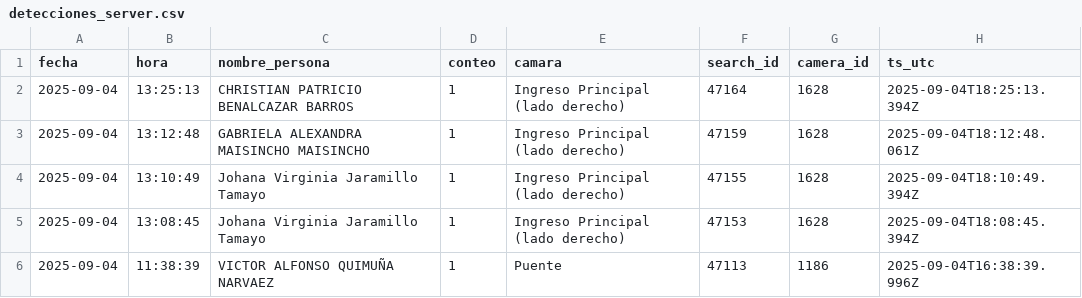
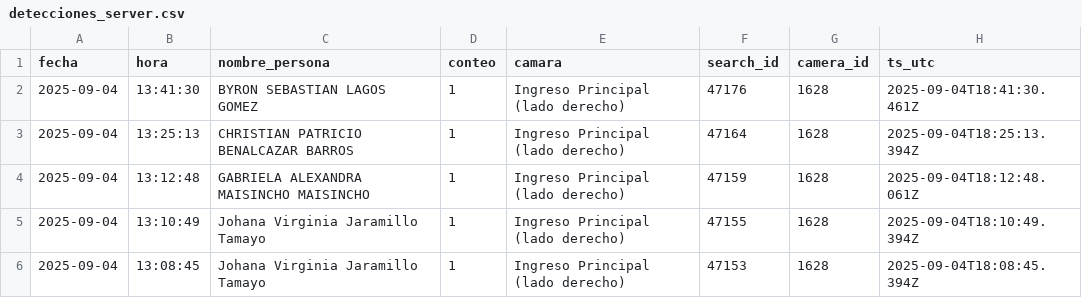
Before and after one commit to killthmxall/dashboard_arrayanes_sso, a CSV file: detecciones_server.csv, drawn as a sheet; only a part is shown; the shorter side is filled out with more unchanged rows.

```diff
--- a/detecciones_server.csv
+++ b/detecciones_server.csv
@@ -1,2 +1,3 @@
 fecha,hora,nombre_persona,conteo,camara,search_id,camera_id,ts_utc
+2025-09-04,13:41:30,BYRON SEBASTIAN LAGOS GOMEZ,1,Ingreso Principal (lado derecho),47176,1628,2025-09-04T18:41:30.461Z
 2025-09-04,13:25:13,CHRISTIAN PATRICIO BENALCAZAR BARROS,1,Ingreso Principal (lado derecho),47164,1628,2025-09-04T18:25:13.394Z
```
Also changed, not shown: 1 other file.
